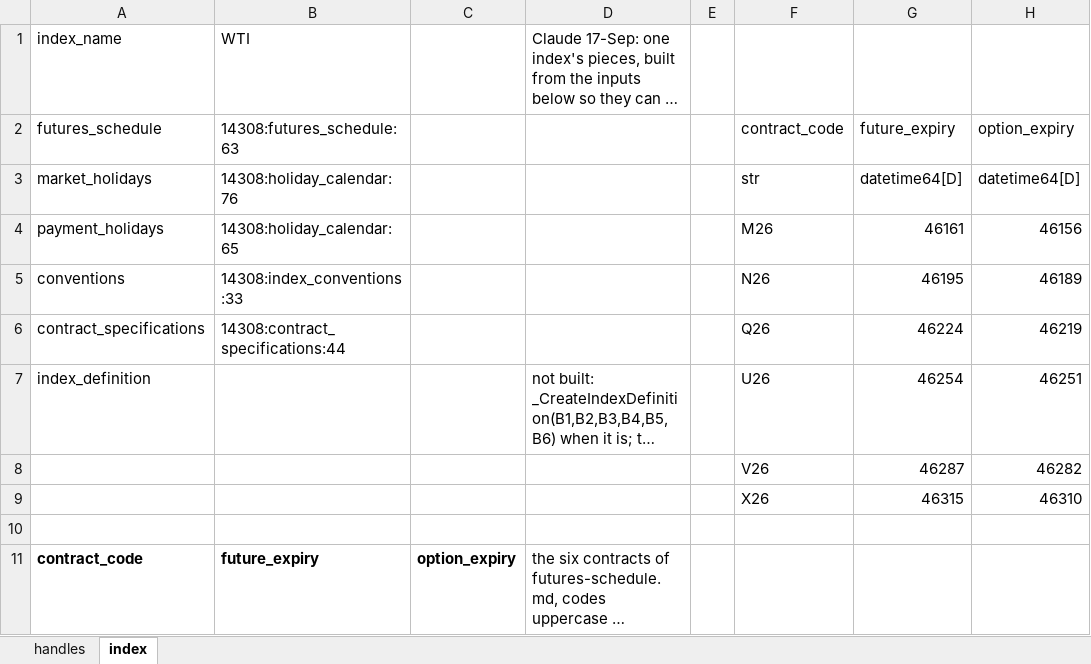
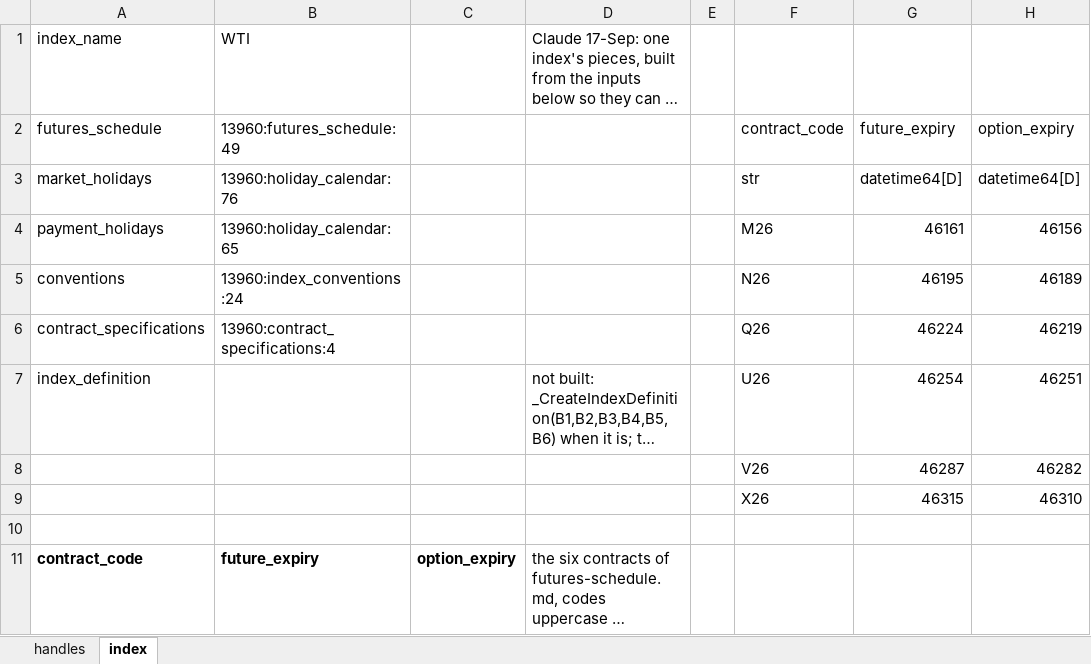
Before and after one commit to gobbles404/catalyst, an Excel workbook: workbooks/handles.xlsx, sheet index, drawn as a sheet; only a part is shown; long unchanged cells end in …; values as stored, in another font and other column widths than the file's, no borders; the diff names each change by its address in the sheet, - before the commit and + after, or states it on an @@ line.

```diff
--- a/workbooks/handles.xlsx (sheet index)
+++ b/workbooks/handles.xlsx (sheet index)
-B2: 14308:futures_schedule:63
+B2: 13960:futures_schedule:49
-B3: 14308:holiday_calendar:76
+B3: 13960:holiday_calendar:76
-B4: 14308:holiday_calendar:65
+B4: 13960:holiday_calendar:65
-B5: 14308:index_conventions:33
+B5: 13960:index_conventions:24
-B6: 14308:contract_specifications:44
+B6: 13960:contract_specifications:4
```
Also changed, not shown: sheet handles, formulas that keep their value.
